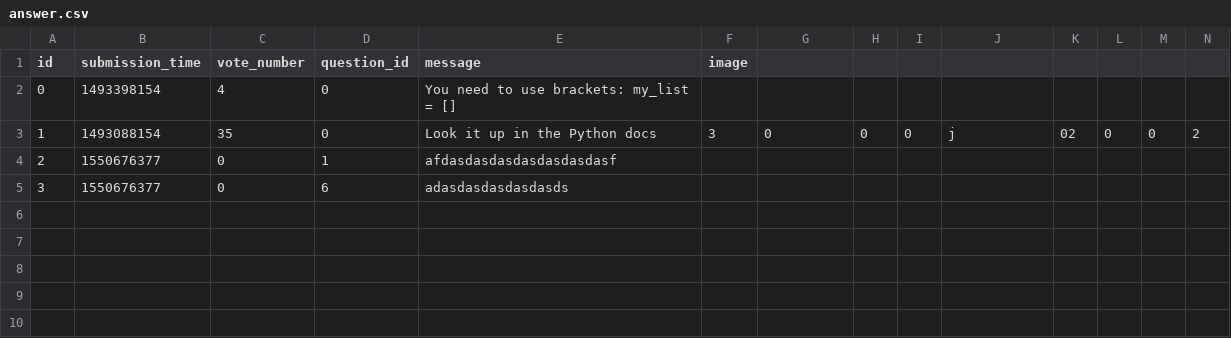
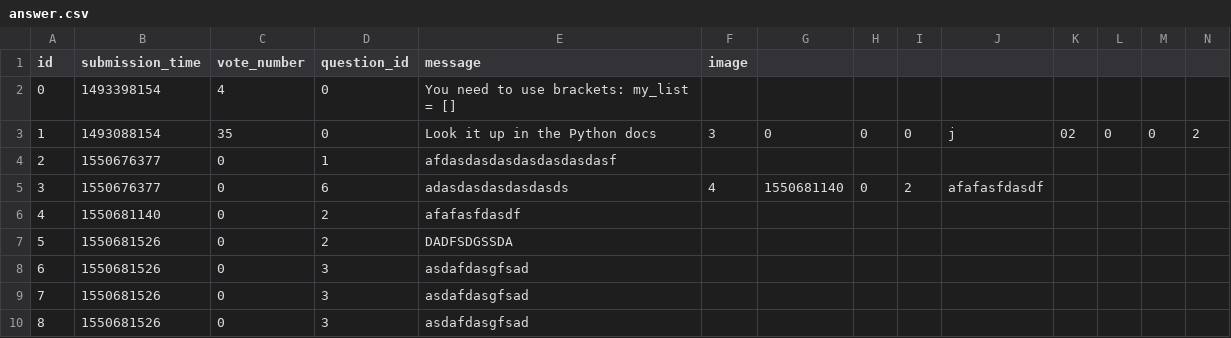
Before and after one commit to Cyntiedred/JinjaNinja, a CSV file: answer.csv, drawn as a sheet; only a part is shown; rows hold the shown columns only; the diff names each change by its address in the sheet, - before the commit and + after, or states it on an @@ line.

```diff
--- a/answer.csv
+++ b/answer.csv
-F5 (image): (empty)
+F5 (image): 4
-G5: (empty)
+G5: 1550681140
-H5: (empty)
+H5: 0
-I5: (empty)
+I5: 2
-J5: (empty)
+J5: afafasfdasdf
+row 6: 4 | 1550681140 | 0 | 2 | afafasfdasdf
+row 7: 5 | 1550681526 | 0 | 2 | DADFSDGSSDA
+row 8: 6 | 1550681526 | 0 | 3 | asdafdasgfsad
+row 9: 7 | 1550681526 | 0 | 3 | asdafdasgfsad
+row 10: 8 | 1550681526 | 0 | 3 | asdafdasgfsad
```
Also changed, not shown: 2 other files.
